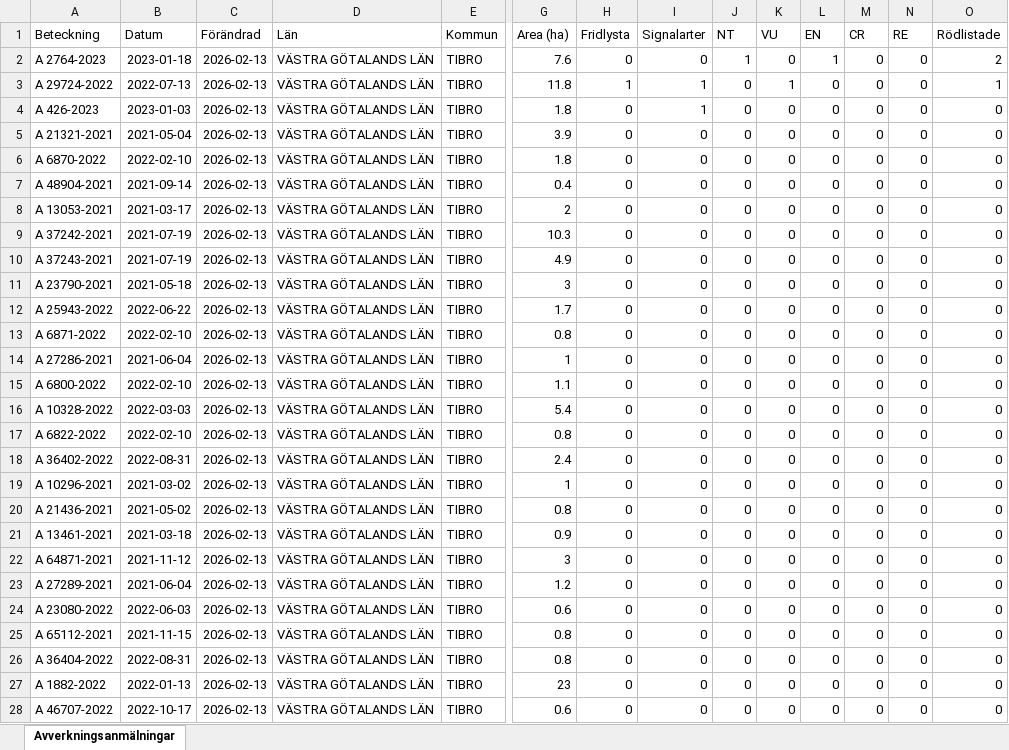
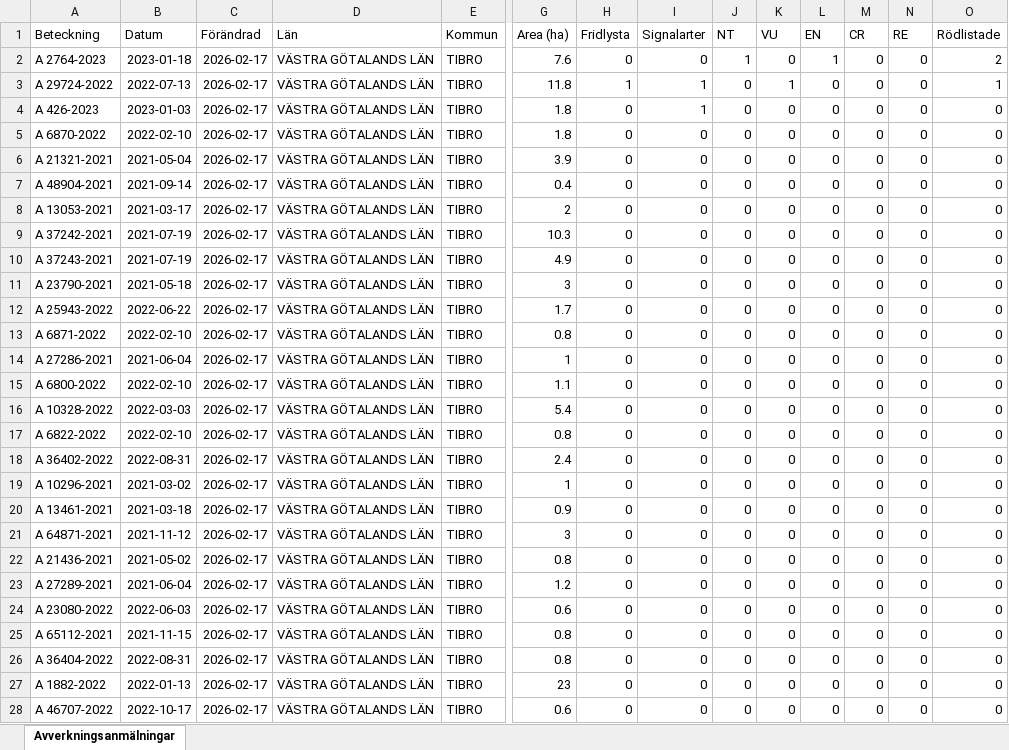
Before and after one commit to klasma/Logging_1472, an Excel workbook: Översikt TIBRO.xlsx, sheet Avverkningsanmälningar, drawn as a sheet; only a part is shown, gaps mark what is left out; values as stored, in another font and other column widths than the file's, no borders; removed rows and columns are numbered as before the commit, all else as after; rows hold the shown columns only; the diff covers the shown part only; the diff names each change by its address in the sheet, - before the commit and + after, or states it on an @@ line.

```diff
--- a/Översikt TIBRO.xlsx (sheet Avverkningsanmälningar)
+++ b/Översikt TIBRO.xlsx (sheet Avverkningsanmälningar)
-C2:C4 (Förändrad): 2026-02-13
+C2:C4 (Förändrad): 2026-02-17
-row 5: A 21321-2021 | 2021-05-04 | 2026-02-13 | VÄSTRA GÖTALANDS LÄN | TIBRO | 3.9 | 0 | 0 | 0 | 0 | 0 | 0 | 0 | 0
-C5 (Förändrad): 2026-02-13
+C5 (Förändrad): 2026-02-17
+row 6: A 21321-2021 | 2021-05-04 | 2026-02-17 | VÄSTRA GÖTALANDS LÄN | TIBRO | 3.9 | 0 | 0 | 0 | 0 | 0 | 0 | 0 | 0
-C7:C19 (Förändrad): 2026-02-13
+C7:C19 (Förändrad): 2026-02-17
-row 20: A 21436-2021 | 2021-05-02 | 2026-02-13 | VÄSTRA GÖTALANDS LÄN | TIBRO | 0.8 | 0 | 0 | 0 | 0 | 0 | 0 | 0 | 0
-C20:C21 (Förändrad): 2026-02-13
+C20:C21 (Förändrad): 2026-02-17
+row 22: A 21436-2021 | 2021-05-02 | 2026-02-17 | VÄSTRA GÖTALANDS LÄN | TIBRO | 0.8 | 0 | 0 | 0 | 0 | 0 | 0 | 0 | 0
-C23:C28 (Förändrad): 2026-02-13
+C23:C28 (Förändrad): 2026-02-17
```
Also changed, not shown: 30 added rows, 30 removed rows and 121 edited cells elsewhere in this sheet, artfynd/A 2764-2023 artfynd.xlsx, artfynd/A 29724-2022 artfynd.xlsx, 17 other files.
